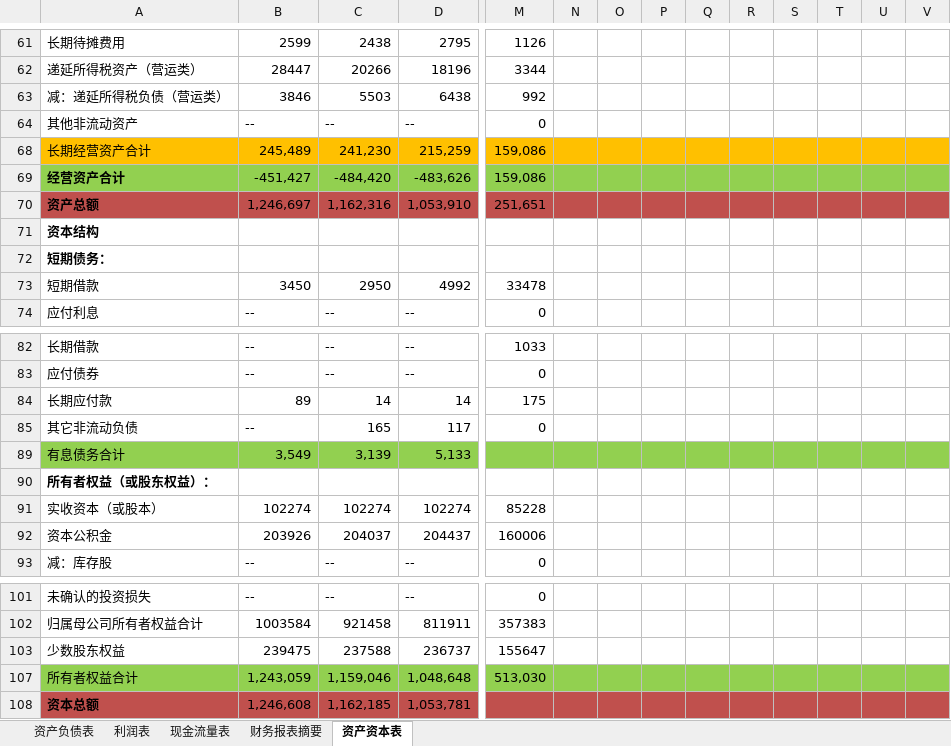
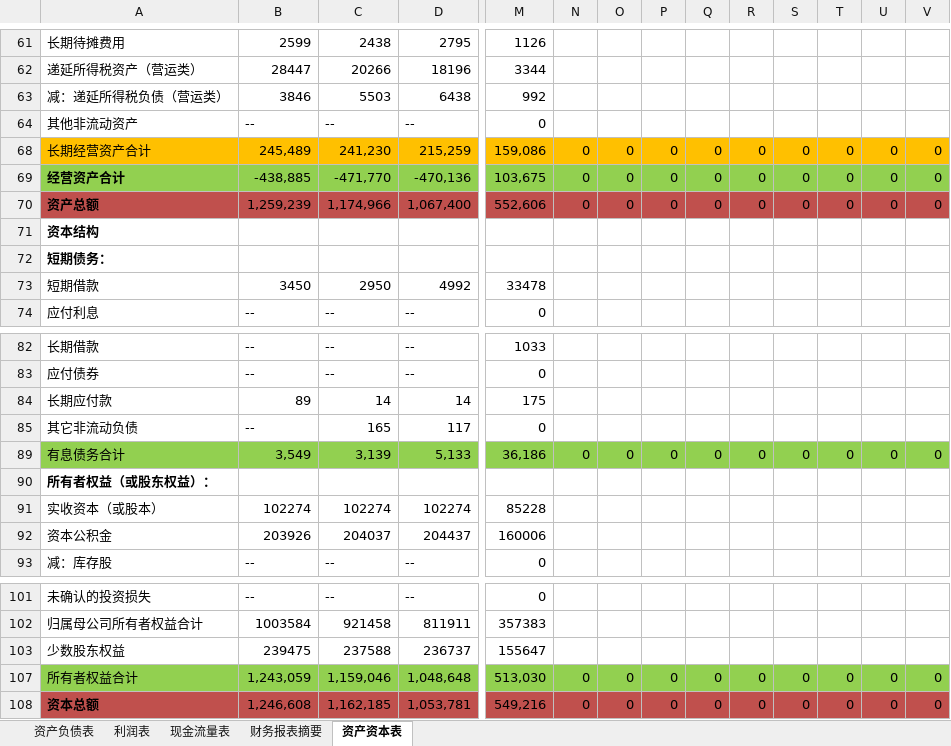
Before and after one commit to SkyFlyingFree/FinancialAnalysis, an Excel workbook: 财报分析.xlsm, sheet 资产资本表, drawn as a sheet; only a part is shown, gaps mark what is left out; values as stored, in another font and other column widths than the file's, no borders; the diff covers the shown part only; the diff names each change by its address in the sheet, - before the commit and + after, or states it on an @@ line.

```diff
--- a/财报分析.xlsm (sheet 资产资本表)
+++ b/财报分析.xlsm (sheet 资产资本表)
-N68:N70: (empty)
+N68:N70: 0
-O68:O70: (empty)
+O68:O70: 0
-P68:P70: (empty)
+P68:P70: 0
-Q68:Q70: (empty)
+Q68:Q70: 0
-R68:R70: (empty)
+R68:R70: 0
-S68:S70: (empty)
+S68:S70: 0
-T68:T70: (empty)
+T68:T70: 0
-U68:U70: (empty)
+U68:U70: 0
-V68:V70: (empty)
+V68:V70: 0
-B69: -451,427
+B69: -438,885
-C69: -484,420
+C69: -471,770
-D69: -483,626
+D69: -470,136
-M69: 159,086
+M69: 103,675
-B70: 1,246,697
+B70: 1,259,239
-C70: 1,162,316
+C70: 1,174,966
-D70: 1,053,910
+D70: 1,067,400
-M70: 251,651
+M70: 552,606
-M89: (empty)
+M89: 36,186
-N89: (empty)
+N89: 0
-O89: (empty)
+O89: 0
-P89: (empty)
+P89: 0
-Q89: (empty)
+Q89: 0
-R89: (empty)
+R89: 0
-S89: (empty)
+S89: 0
-T89: (empty)
+T89: 0
-U89: (empty)
+U89: 0
-V89: (empty)
+V89: 0
-N107:N108: (empty)
+N107:N108: 0
-O107:O108: (empty)
+O107:O108: 0
-P107:P108: (empty)
+P107:P108: 0
-Q107:Q108: (empty)
+Q107:Q108: 0
-R107:R108: (empty)
+R107:R108: 0
-S107:S108: (empty)
+S107:S108: 0
-T107:T108: (empty)
+T107:T108: 0
-U107:U108: (empty)
+U107:U108: 0
-V107:V108: (empty)
+V107:V108: 0
-M108: (empty)
+M108: 549,216
```
Also changed, not shown: 63 edited cells and cell formats elsewhere in this sheet, formulas that keep their value.
